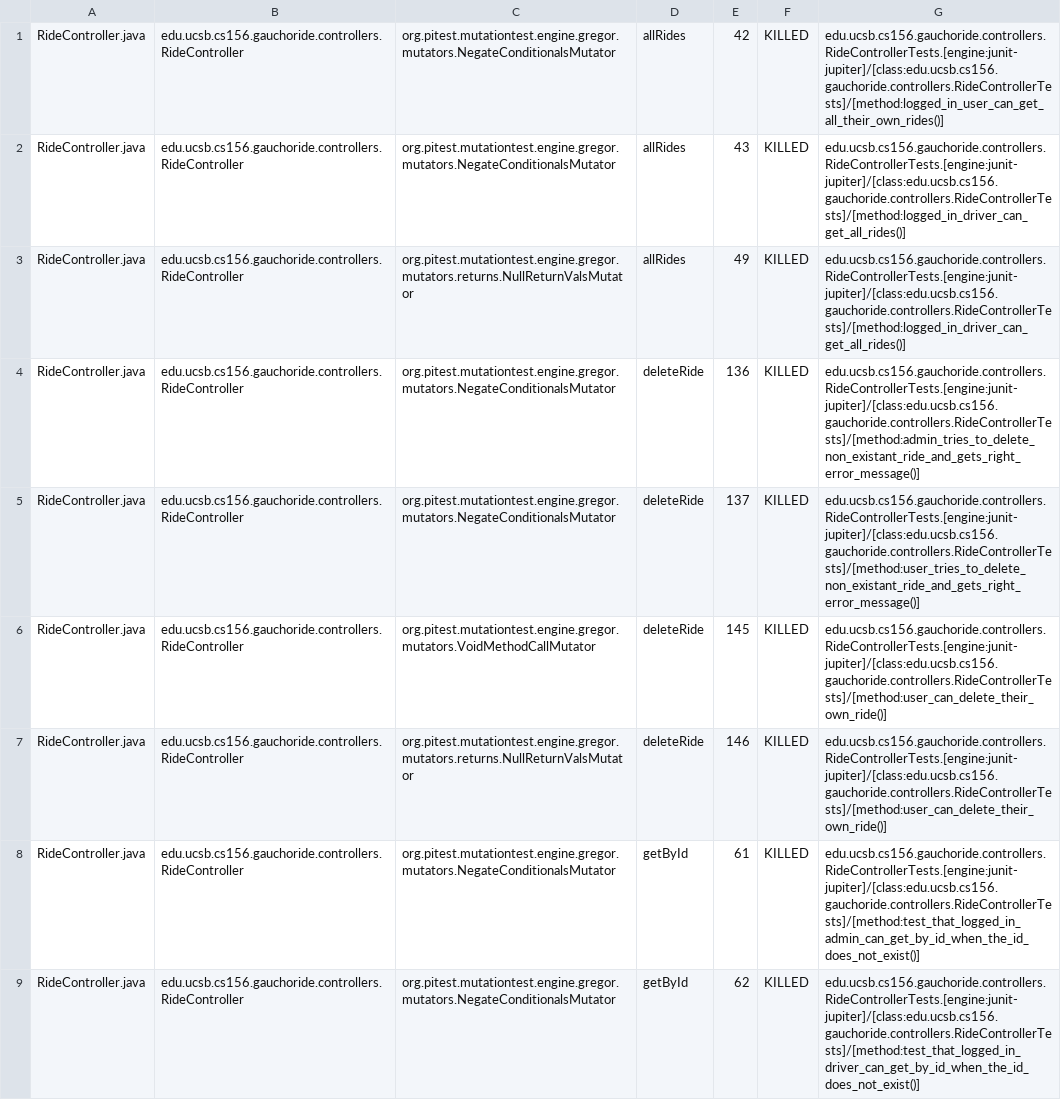
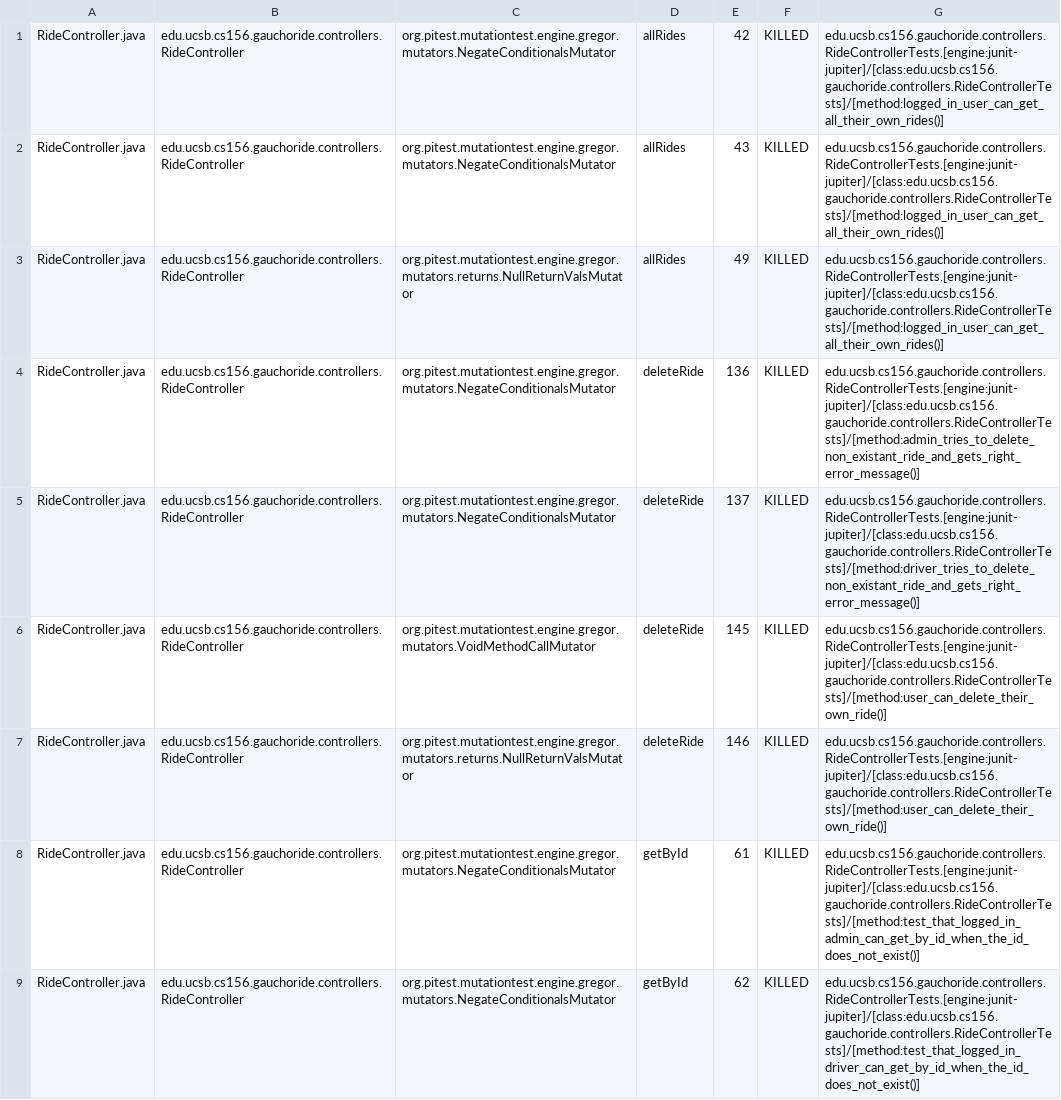
Before and after one commit to ucsb-cs156-w24/proj-gauchoride-w24-7pm-3, a CSV file: prs/56/pitest/mutations.csv, drawn as a sheet; only a part is shown; the diff covers the shown part only.

Commit message:
Deploying to gh-pages from @ ucsb-cs156-w24/proj-gauchoride-w24-7pm-3@68fef432037345cacc82bcb946f656ccc581ada9 🚀

```diff
--- a/prs/56/pitest/mutations.csv
+++ b/prs/56/pitest/mutations.csv
@@ -1,6 +1,6 @@
 RideController.java,edu.ucsb.cs156.gauchoride.controllers.RideController,org.pitest.mutationtest.engine.gregor.mutators.NegateConditionalsMutator,allRides,42,KILLED,edu.ucsb.cs156.gauchoride.controllers.RideControllerTests.[engine:junit-jupiter]/[class:edu.ucsb.cs156.gauchoride.controllers.RideControllerTests]/[method:logged_in_user_can_get_all_their_own_rides()]
-RideController.java,edu.ucsb.cs156.gauchoride.controllers.RideController,org.pitest.mutationtest.engine.gregor.mutators.NegateConditionalsMutator,allRides,43,KILLED,edu.ucsb.cs156.gauchoride.controllers.RideControllerTests.[engine:junit-jupiter]/[class:edu.ucsb.cs156.gauchoride.controllers.RideControllerTests]/[method:logged_in_driver_can_get_all_rides()]
-RideController.java,edu.ucsb.cs156.gauchoride.controllers.RideController,org.pitest.mutationtest.engine.gregor.mutators.returns.NullReturnValsMutator,allRides,49,KILLED,edu.ucsb.cs156.gauchoride.controllers.RideControllerTests.[engine:junit-jupiter]/[class:edu.ucsb.cs156.gauchoride.controllers.RideControllerTests]/[method:logged_in_driver_can_get_all_rides()]
+RideController.java,edu.ucsb.cs156.gauchoride.controllers.RideController,org.pitest.mutationtest.engine.gregor.mutators.NegateConditionalsMutator,allRides,43,KILLED,edu.ucsb.cs156.gauchoride.controllers.RideControllerTests.[engine:junit-jupiter]/[class:edu.ucsb.cs156.gauchoride.controllers.RideControllerTests]/[method:logged_in_user_can_get_all_their_own_rides()]
+RideController.java,edu.ucsb.cs156.gauchoride.controllers.RideController,org.pitest.mutationtest.engine.gregor.mutators.returns.NullReturnValsMutator,allRides,49,KILLED,edu.ucsb.cs156.gauchoride.controllers.RideControllerTests.[engine:junit-jupiter]/[class:edu.ucsb.cs156.gauchoride.controllers.RideControllerTests]/[method:logged_in_user_can_get_all_their_own_rides()]
 RideController.java,edu.ucsb.cs156.gauchoride.controllers.RideController,org.pitest.mutationtest.engine.gregor.mutators.NegateConditionalsMutator,deleteRide,136,KILLED,edu.ucsb.cs156.gauchoride.controllers.RideControllerTests.[engine:junit-jupiter]/[class:edu.ucsb.cs156.gauchoride.controllers.RideControllerTests]/[method:admin_tries_to_delete_non_existant_ride_and_gets_right_error_message()]
-RideController.java,edu.ucsb.cs156.gauchoride.controllers.RideController,org.pitest.mutationtest.engine.gregor.mutators.NegateConditionalsMutator,deleteRide,137,KILLED,edu.ucsb.cs156.gauchoride.controllers.RideControllerTests.[engine:junit-jupiter]/[class:edu.ucsb.cs156.gauchoride.controllers.RideControllerTests]/[method:user_tries_to_delete_non_existant_ride_and_gets_right_error_message()]
+RideController.java,edu.ucsb.cs156.gauchoride.controllers.RideController,org.pitest.mutationtest.engine.gregor.mutators.NegateConditionalsMutator,deleteRide,137,KILLED,edu.ucsb.cs156.gauchoride.controllers.RideControllerTests.[engine:junit-jupiter]/[class:edu.ucsb.cs156.gauchoride.controllers.RideControllerTests]/[method:driver_tries_to_delete_non_existant_ride_and_gets_right_error_message()]
 RideController.java,edu.ucsb.cs156.gauchoride.controllers.RideController,org.pitest.mutationtest.engine.gregor.mutators.VoidMethodCallMutator,deleteRide,145,KILLED,edu.ucsb.cs156.gauchoride.controllers.RideControllerTests.[engine:junit-jupiter]/[class:edu.ucsb.cs156.gauchoride.controllers.RideControllerTests]/[method:user_can_delete_their_own_ride()]
```
Also changed, not shown: 38 edited cells elsewhere in this file, 17 other files.
